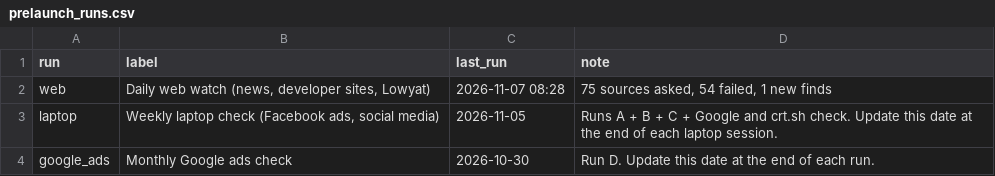
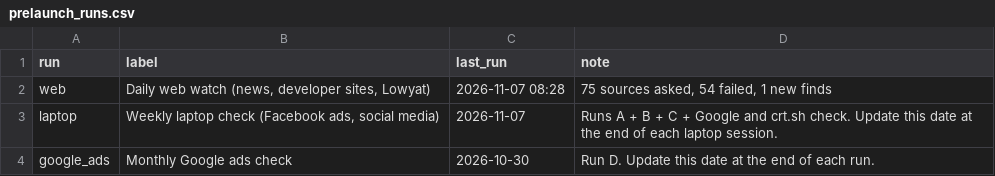
Before and after one commit to smtcu/teduh-tracker, a CSV file: data/prelaunch_runs.csv, drawn as a sheet.

```diff
--- a/data/prelaunch_runs.csv
+++ b/data/prelaunch_runs.csv
@@ -2,3 +2,3 @@ run,label,last_run,note
 web,"Daily web watch (news, developer sites, Lowyat)",2026-11-07 08:28,"75 sources asked, 54 failed, 1 new finds"
-laptop,"Weekly laptop check (Facebook ads, social media)",2026-11-05,Runs A + B + C + Google and crt.sh check. Update this date at the end of each laptop session.
+laptop,"Weekly laptop check (Facebook ads, social media)",2026-11-07,Runs A + B + C + Google and crt.sh check. Update this date at the end of each laptop session.
 google_ads,Monthly Google ads check,2026-10-30,Run D. Update this date at the end of each run.
```
Also changed, not shown: data/prelaunch_finds.csv, data/prelaunch_pages.csv.
